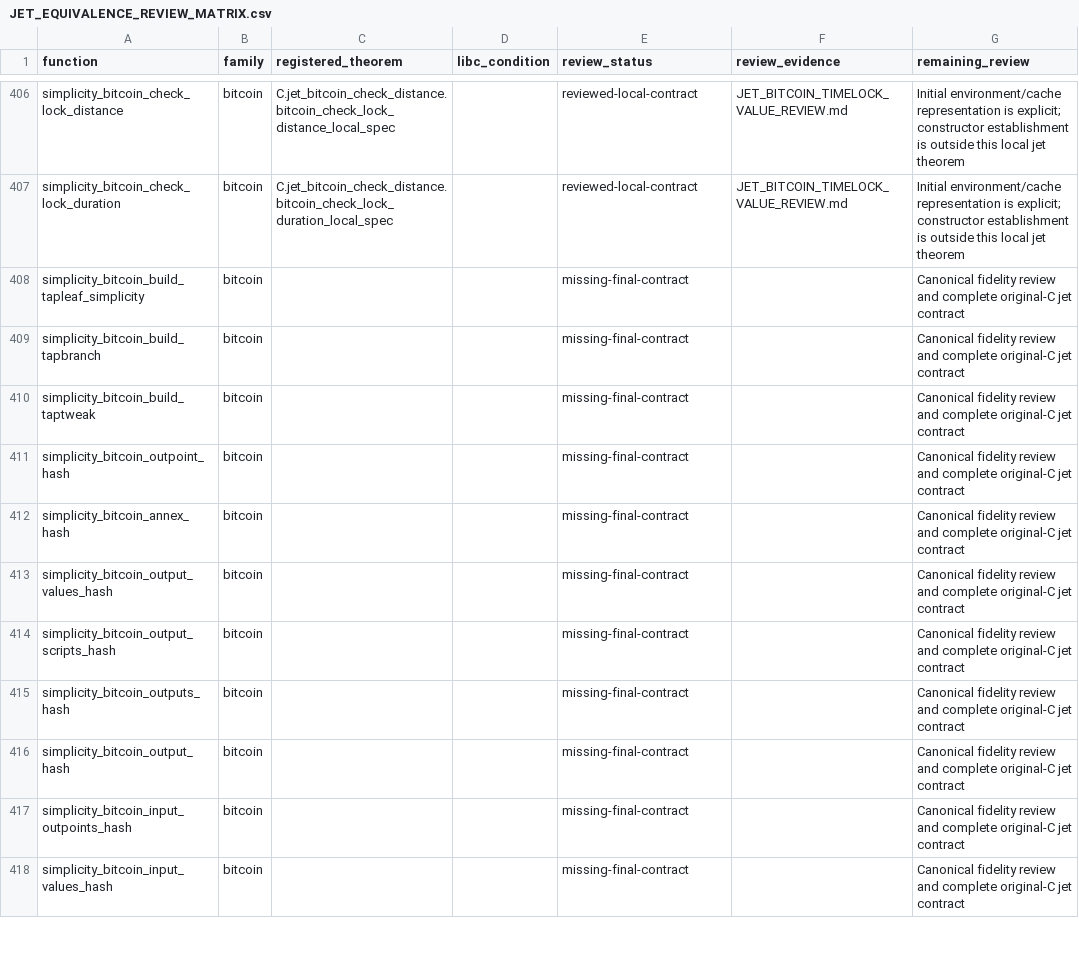
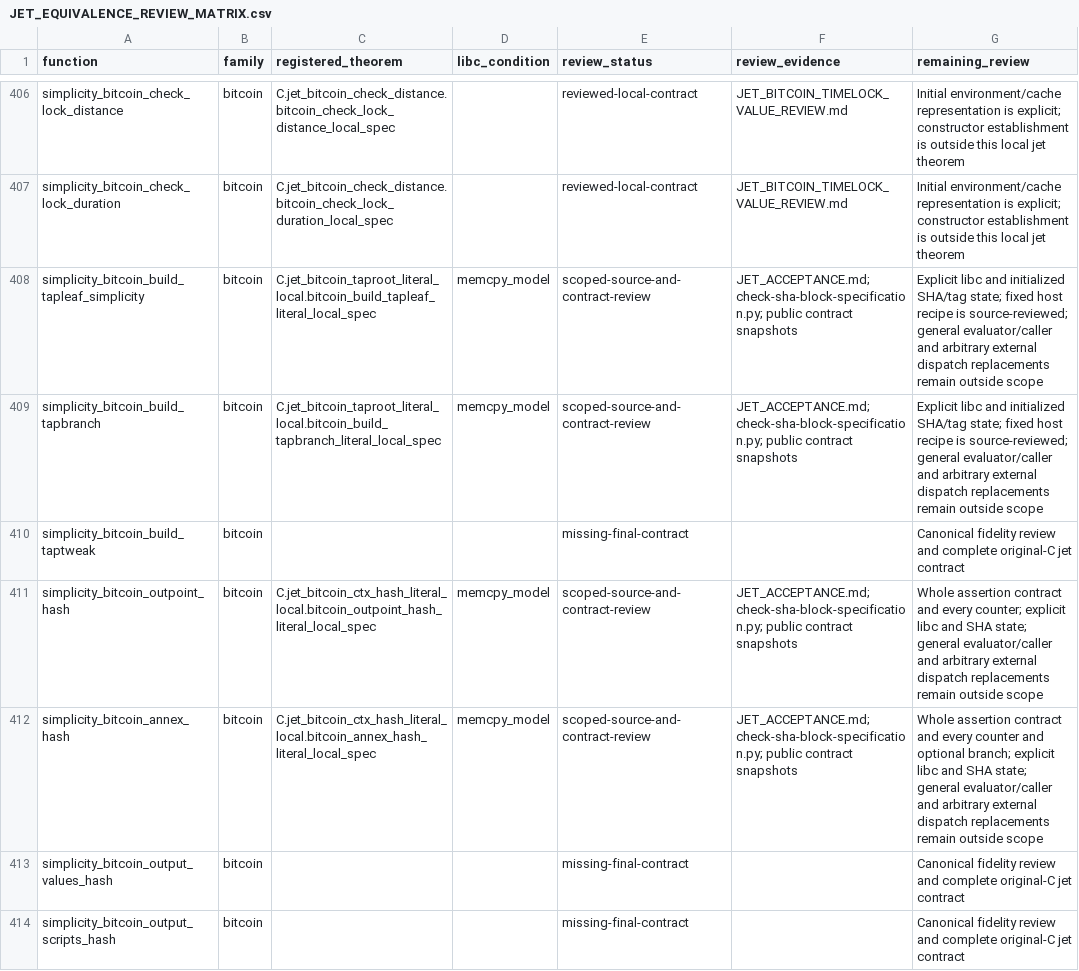
Before and after one commit to brenorb/simplicity, a CSV file: Coq/C/JET_EQUIVALENCE_REVIEW_MATRIX.csv, drawn as a sheet; only a part is shown, gaps mark what is left out; the shorter side is filled out with more unchanged rows.

Commit message:
feat(coq): register accepted Bitcoin SHA builders and context hashes

```diff
--- a/Coq/C/JET_EQUIVALENCE_REVIEW_MATRIX.csv
+++ b/Coq/C/JET_EQUIVALENCE_REVIEW_MATRIX.csv
@@ -407,7 +407,7 @@ simplicity_bitcoin_check_lock_distance,bitcoin,C.jet_bitcoin_check_distance.bitc
 simplicity_bitcoin_check_lock_duration,bitcoin,C.jet_bitcoin_check_distance.bitcoin_check_lock_duration_local_spec,,reviewed-local-contract,JET_BITCOIN_TIMELOCK_VALUE_REVIEW.md,Initial environment/cache representation is explicit; constructor establishment is outside this local jet theorem
-simplicity_bitcoin_build_tapleaf_simplicity,bitcoin,,,missing-final-contract,,Canonical fidelity review and complete original-C jet contract
-simplicity_bitcoin_build_tapbranch,bitcoin,,,missing-final-contract,,Canonical fidelity review and complete original-C jet contract
+simplicity_bitcoin_build_tapleaf_simplicity,bitcoin,C.jet_bitcoin_taproot_literal_local.bitcoin_build_tapleaf_literal_local_spec,memcpy_model,scoped-source-and-contract-review,JET_ACCEPTANCE.md; check-sha-block-specification.py; public contract snapshots,Explicit libc and initialized SHA/tag state; fixed host recipe is source-reviewed; general evaluator/caller and arbitrary external dispatch replacements remain outside scope
+simplicity_bitcoin_build_tapbranch,bitcoin,C.jet_bitcoin_taproot_literal_local.bitcoin_build_tapbranch_literal_local_spec,memcpy_model,scoped-source-and-contract-review,JET_ACCEPTANCE.md; check-sha-block-specification.py; public contract snapshots,Explicit libc and initialized SHA/tag state; fixed host recipe is source-reviewed; general evaluator/caller and arbitrary external dispatch replacements remain outside scope
 simplicity_bitcoin_build_taptweak,bitcoin,,,missing-final-contract,,Canonical fidelity review and complete original-C jet contract
-simplicity_bitcoin_outpoint_hash,bitcoin,,,missing-final-contract,,Canonical fidelity review and complete original-C jet contract
-simplicity_bitcoin_annex_hash,bitcoin,,,missing-final-contract,,Canonical fidelity review and complete original-C jet contract
+simplicity_bitcoin_outpoint_hash,bitcoin,C.jet_bitcoin_ctx_hash_literal_local.bitcoin_outpoint_hash_literal_local_spec,memcpy_model,scoped-source-and-contract-review,JET_ACCEPTANCE.md; check-sha-block-specification.py; public contract snapshots,Whole assertion contract and every counter; explicit libc and SHA state; general evaluator/caller and arbitrary external dispatch replacements remain outside scope
+simplicity_bitcoin_annex_hash,bitcoin,C.jet_bitcoin_ctx_hash_literal_local.bitcoin_annex_hash_literal_local_spec,memcpy_model,scoped-source-and-contract-review,JET_ACCEPTANCE.md; check-sha-block-specification.py; public contract snapshots,Whole assertion contract and every counter and optional branch; explicit libc and SHA state; general evaluator/caller and arbitrary external dispatch replacements remain outside scope
 simplicity_bitcoin_output_values_hash,bitcoin,,,missing-final-contract,,Canonical fidelity review and complete original-C jet contract
```
Also changed, not shown: Coq/C/jet_coverage.tsv, 5 other files.
